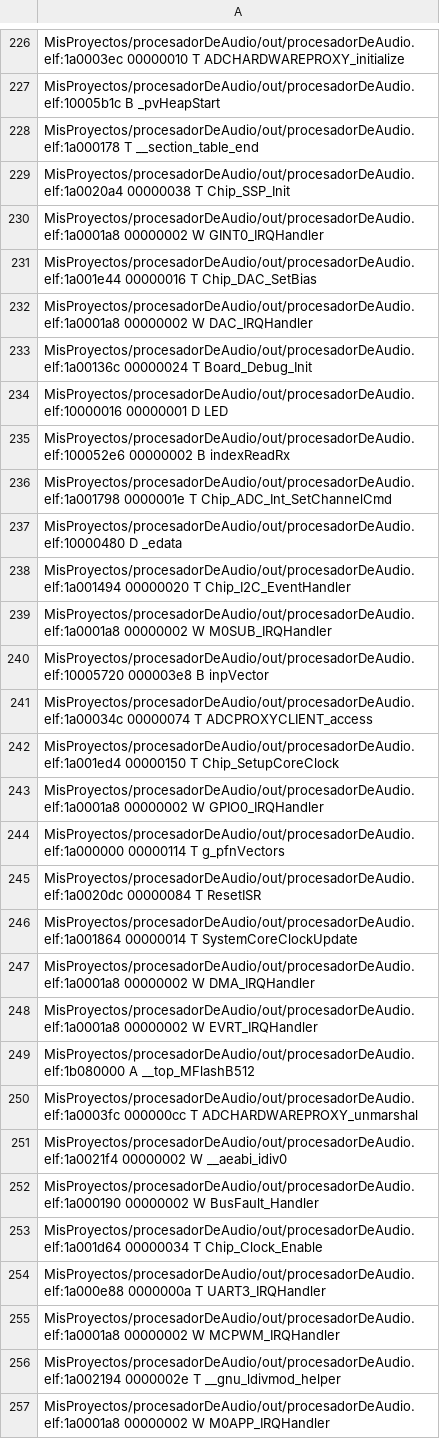
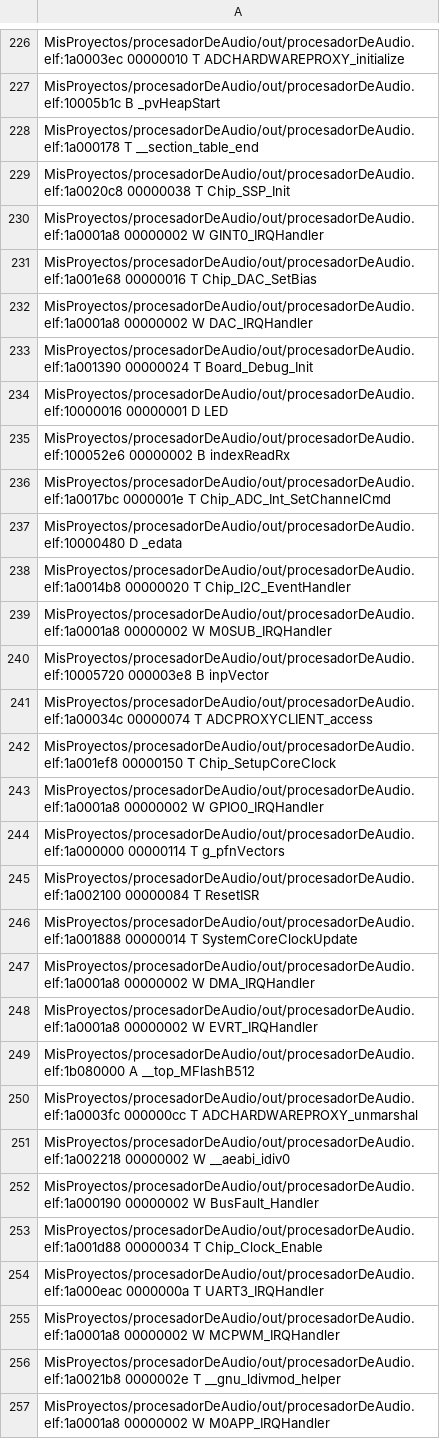
Before and after one commit to gastonvallasciani/procesadorDeAudio, a CSV file: out/procesadorDeAudio.names.csv, drawn as a sheet; only a part is shown, gaps mark what is left out; the diff covers the shown part only.

```diff
--- a/out/procesadorDeAudio.names.csv
+++ b/out/procesadorDeAudio.names.csv
@@ -228,12 +228,12 @@ MisProyectos/procesadorDeAudio/out/procesadorDeAudio.elf:10005b1c B _pvHeapStart
 MisProyectos/procesadorDeAudio/out/procesadorDeAudio.elf:1a000178 T __section_table_end
-MisProyectos/procesadorDeAudio/out/procesadorDeAudio.elf:1a0020a4 00000038 T Chip_SSP_Init
+MisProyectos/procesadorDeAudio/out/procesadorDeAudio.elf:1a0020c8 00000038 T Chip_SSP_Init
 MisProyectos/procesadorDeAudio/out/procesadorDeAudio.elf:1a0001a8 00000002 W GINT0_IRQHandler
-MisProyectos/procesadorDeAudio/out/procesadorDeAudio.elf:1a001e44 00000016 T Chip_DAC_SetBias
+MisProyectos/procesadorDeAudio/out/procesadorDeAudio.elf:1a001e68 00000016 T Chip_DAC_SetBias
 MisProyectos/procesadorDeAudio/out/procesadorDeAudio.elf:1a0001a8 00000002 W DAC_IRQHandler
-MisProyectos/procesadorDeAudio/out/procesadorDeAudio.elf:1a00136c 00000024 T Board_Debug_Init
+MisProyectos/procesadorDeAudio/out/procesadorDeAudio.elf:1a001390 00000024 T Board_Debug_Init
 MisProyectos/procesadorDeAudio/out/procesadorDeAudio.elf:10000016 00000001 D LED
 MisProyectos/procesadorDeAudio/out/procesadorDeAudio.elf:100052e6 00000002 B indexReadRx
-MisProyectos/procesadorDeAudio/out/procesadorDeAudio.elf:1a001798 0000001e T Chip_ADC_Int_SetChannelCmd
+MisProyectos/procesadorDeAudio/out/procesadorDeAudio.elf:1a0017bc 0000001e T Chip_ADC_Int_SetChannelCmd
 MisProyectos/procesadorDeAudio/out/procesadorDeAudio.elf:10000480 D _edata
-MisProyectos/procesadorDeAudio/out/procesadorDeAudio.elf:1a001494 00000020 T Chip_I2C_EventHandler
+MisProyectos/procesadorDeAudio/out/procesadorDeAudio.elf:1a0014b8 00000020 T Chip_I2C_EventHandler
 MisProyectos/procesadorDeAudio/out/procesadorDeAudio.elf:1a0001a8 00000002 W M0SUB_IRQHandler
@@ -241,7 +241,7 @@ MisProyectos/procesadorDeAudio/out/procesadorDeAudio.elf:10005720 000003e8 B inp
 MisProyectos/procesadorDeAudio/out/procesadorDeAudio.elf:1a00034c 00000074 T ADCPROXYCLIENT_access
-MisProyectos/procesadorDeAudio/out/procesadorDeAudio.elf:1a001ed4 00000150 T Chip_SetupCoreClock
+MisProyectos/procesadorDeAudio/out/procesadorDeAudio.elf:1a001ef8 00000150 T Chip_SetupCoreClock
 MisProyectos/procesadorDeAudio/out/procesadorDeAudio.elf:1a0001a8 00000002 W GPIO0_IRQHandler
 MisProyectos/procesadorDeAudio/out/procesadorDeAudio.elf:1a000000 00000114 T g_pfnVectors
-MisProyectos/procesadorDeAudio/out/procesadorDeAudio.elf:1a0020dc 00000084 T ResetISR
-MisProyectos/procesadorDeAudio/out/procesadorDeAudio.elf:1a001864 00000014 T SystemCoreClockUpdate
+MisProyectos/procesadorDeAudio/out/procesadorDeAudio.elf:1a002100 00000084 T ResetISR
+MisProyectos/procesadorDeAudio/out/procesadorDeAudio.elf:1a001888 00000014 T SystemCoreClockUpdate
 MisProyectos/procesadorDeAudio/out/procesadorDeAudio.elf:1a0001a8 00000002 W DMA_IRQHandler
@@ -250,8 +250,8 @@ MisProyectos/procesadorDeAudio/out/procesadorDeAudio.elf:1b080000 A __top_MFlash
 MisProyectos/procesadorDeAudio/out/procesadorDeAudio.elf:1a0003fc 000000cc T ADCHARDWAREPROXY_unmarshal
-MisProyectos/procesadorDeAudio/out/procesadorDeAudio.elf:1a0021f4 00000002 W __aeabi_idiv0
+MisProyectos/procesadorDeAudio/out/procesadorDeAudio.elf:1a002218 00000002 W __aeabi_idiv0
 MisProyectos/procesadorDeAudio/out/procesadorDeAudio.elf:1a000190 00000002 W BusFault_Handler
-MisProyectos/procesadorDeAudio/out/procesadorDeAudio.elf:1a001d64 00000034 T Chip_Clock_Enable
-MisProyectos/procesadorDeAudio/out/procesadorDeAudio.elf:1a000e88 0000000a T UART3_IRQHandler
+MisProyectos/procesadorDeAudio/out/procesadorDeAudio.elf:1a001d88 00000034 T Chip_Clock_Enable
+MisProyectos/procesadorDeAudio/out/procesadorDeAudio.elf:1a000eac 0000000a T UART3_IRQHandler
 MisProyectos/procesadorDeAudio/out/procesadorDeAudio.elf:1a0001a8 00000002 W MCPWM_IRQHandler
-MisProyectos/procesadorDeAudio/out/procesadorDeAudio.elf:1a002194 0000002e T __gnu_ldivmod_helper
+MisProyectos/procesadorDeAudio/out/procesadorDeAudio.elf:1a0021b8 0000002e T __gnu_ldivmod_helper
 MisProyectos/procesadorDeAudio/out/procesadorDeAudio.elf:1a0001a8 00000002 W M0APP_IRQHandler
```
Also changed, not shown: 122 edited cells elsewhere in this file, 8 other files.
